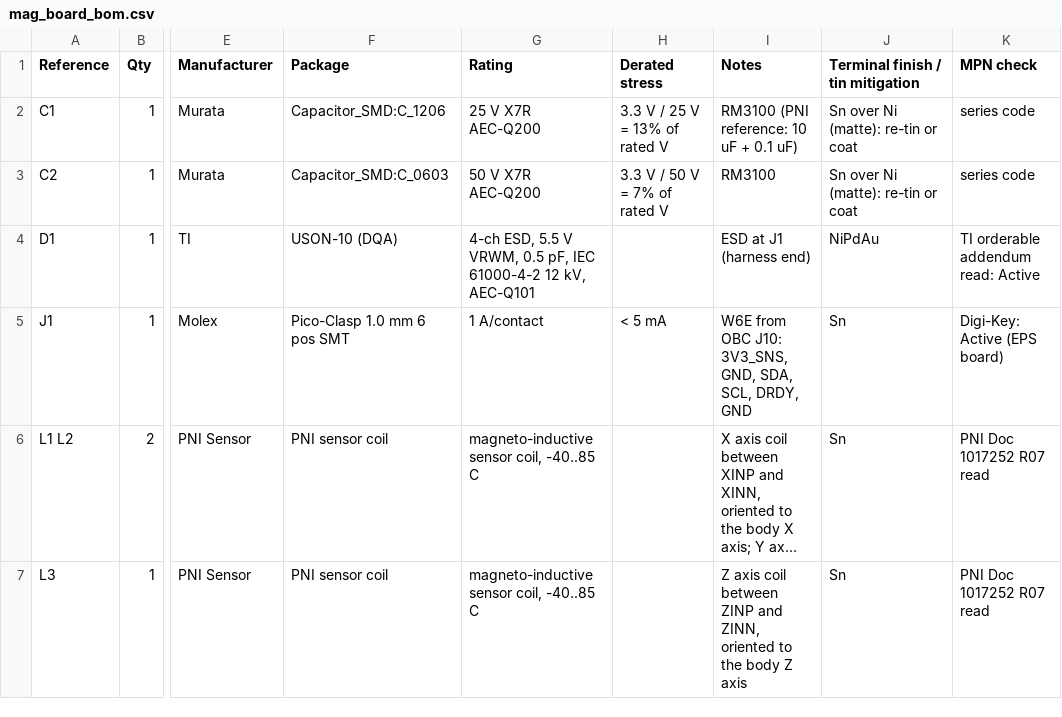
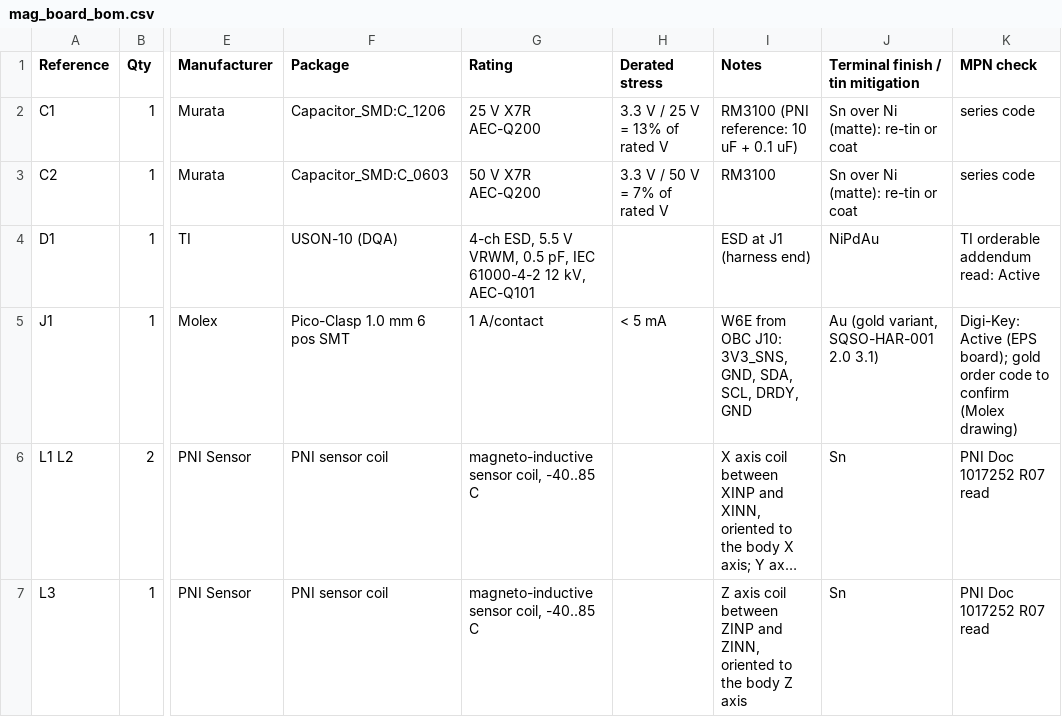
Before and after one commit to cheesejaguar/SMART-QSO, a CSV file: hardware/electrical/obc/mag_board_bom.csv, drawn as a sheet; only a part is shown, gaps mark what is left out; long unchanged cells end in …; the diff names each change by its address in the sheet, - before the commit and + after, or states it on an @@ line.

```diff
--- a/hardware/electrical/obc/mag_board_bom.csv
+++ b/hardware/electrical/obc/mag_board_bom.csv
-J5 (Terminal finish / tin mitigation): Sn
+J5 (Terminal finish / tin mitigation): Au (gold variant, SQSO-HAR-001 2.0 3.1)
-K5 (MPN check): …Active (EPS board)
+K5 (MPN check): …Active (EPS board); gold order code to confirm (Molex drawing)
```
Also changed, not shown: hardware/electrical/obc/obc_board_bom.csv, hardware/electrical/obc/obc_board_nets.csv, 17 other files.
